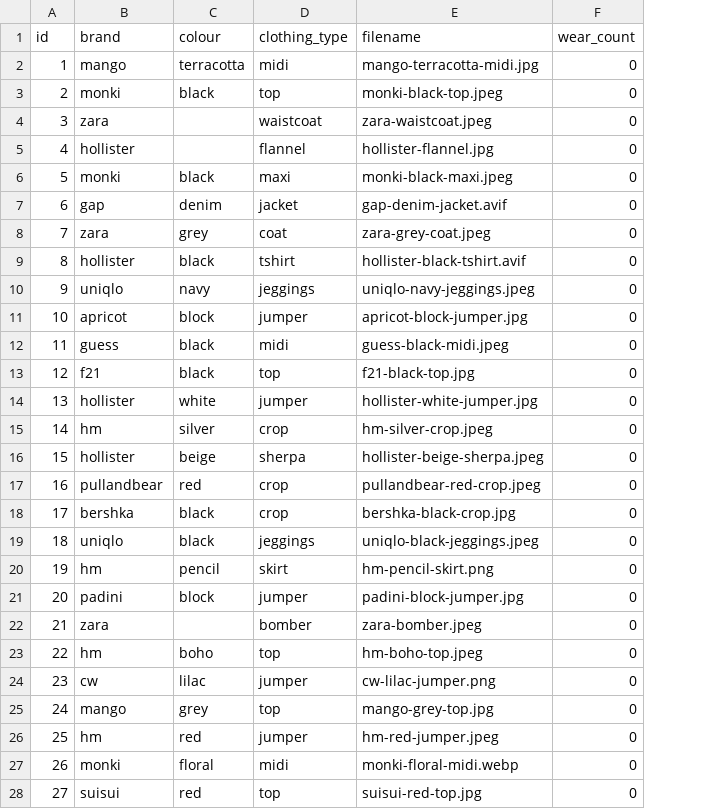
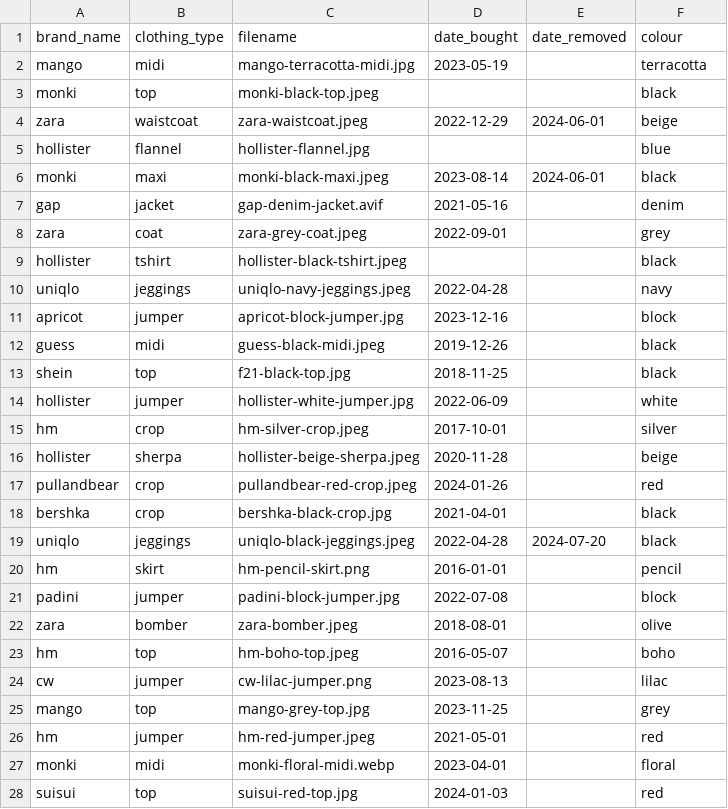
Before and after one commit to yipcw5/project-closet, a CSV file: src/databases/clothing_inventory.csv, drawn as a sheet; only a part is shown; removed rows and columns are numbered as before the commit, all else as after; the diff covers the shown part only; the diff names each change by its address in the sheet, - before the commit and + after, or states it on an @@ line.

```diff
--- a/src/databases/clothing_inventory.csv
+++ b/src/databases/clothing_inventory.csv
-column A (id), rows 2-28: 1 | 2 | 3 | 4 | 5 | 6 | 7 | 8 | 9 | 10 | 11 | 12 | 13 | 14 | 15 | 16 | 17 | 18 | 19 | 20 | 21 | 22 | 23 | 24 | 25 | 26 | 27
-column C (colour), rows 2-28: terracotta | black |  |  | black | denim | grey | black | navy | block | black | black | white | silver | beige | red | black | black | pencil | block |  | boho | lilac | grey | red | floral | red
+column D (date_bought), rows 2-28: 2023-05-19 |  | 2022-12-29 |  | 2023-08-14 | 2021-05-16 | 2022-09-01 |  | 2022-04-28 | 2023-12-16 | 2019-12-26 | 2018-11-25 | 2022-06-09 | 2017-10-01 | 2020-11-28 | 2024-01-26 | 2021-04-01 | 2022-04-28 | 2016-01-01 | 2022-07-08 | 2018-08-01 | 2016-05-07 | 2023-08-13 | 2023-11-25 | 2021-05-01 | 2023-04-01 | 2024-01-03
+column E (date_removed), rows 4-19: 2024-06-01 |  | 2024-06-01 |  |  |  |  |  |  |  |  |  |  |  |  | 2024-07-20
-A1: brand
+A1: brand_name
-F1: wear_count
+F1: colour
-F2 (colour): 0
+F2 (colour): terracotta
-F3 (colour): 0
+F3 (colour): black
-F4 (colour): 0
+F4 (colour): beige
-F5 (colour): 0
+F5 (colour): blue
-F6 (colour): 0
+F6 (colour): black
-F7 (colour): 0
+F7 (colour): denim
-F8 (colour): 0
+F8 (colour): grey
-C9 (filename): hollister-black-tshirt.avif
+C9 (filename): hollister-black-tshirt.jpeg
-F9 (colour): 0
+F9 (colour): black
-F10 (colour): 0
+F10 (colour): navy
-F11 (colour): 0
+F11 (colour): block
-F12:F13 (colour): 0
+F12:F13 (colour): black
-A13 (brand_name): f21
+A13 (brand_name): shein
-F14 (colour): 0
+F14 (colour): white
-F15 (colour): 0
+F15 (colour): silver
-F16 (colour): 0
+F16 (colour): beige
-F17 (colour): 0
+F17 (colour): red
-F18:F19 (colour): 0
+F18:F19 (colour): black
-F20 (colour): 0
+F20 (colour): pencil
-F21 (colour): 0
+F21 (colour): block
-F22 (colour): 0
+F22 (colour): olive
-F23 (colour): 0
+F23 (colour): boho
-F24 (colour): 0
+F24 (colour): lilac
-F25 (colour): 0
+F25 (colour): grey
-F26 (colour): 0
+F26 (colour): red
-F27 (colour): 0
+F27 (colour): floral
-F28 (colour): 0
+F28 (colour): red
```
Also changed, not shown: 2 removed rows and 58 edited cells elsewhere in this file, 3 other files.
